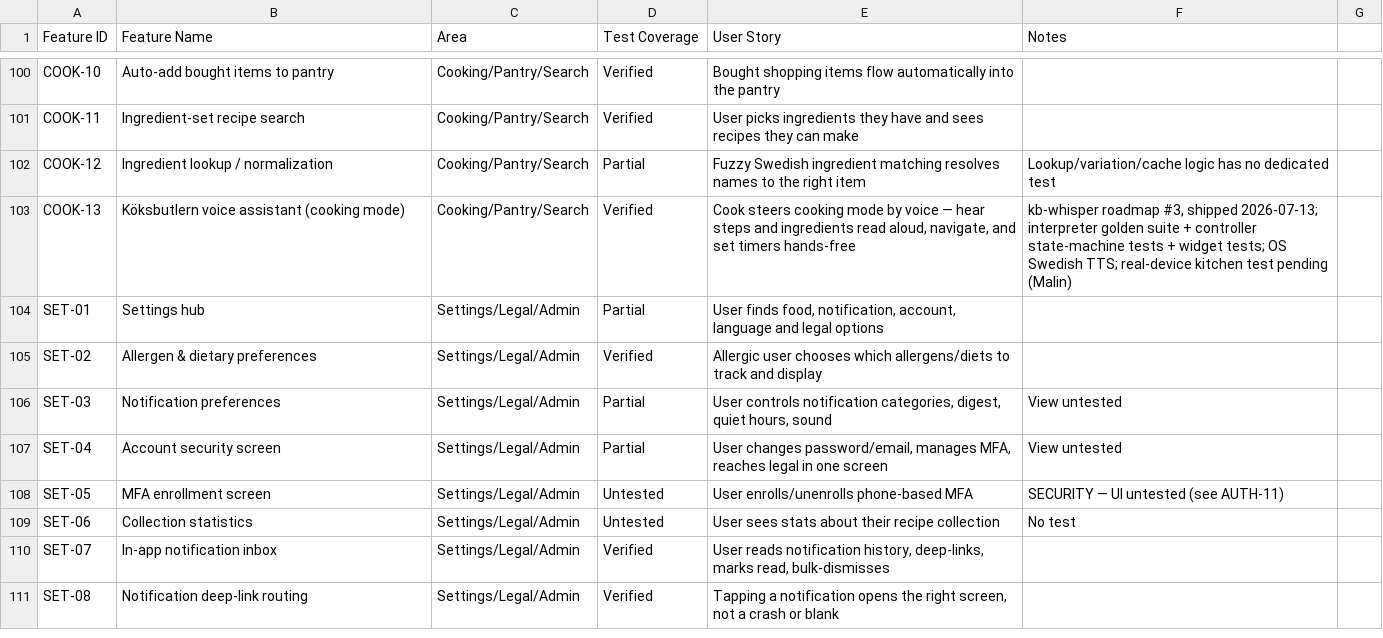
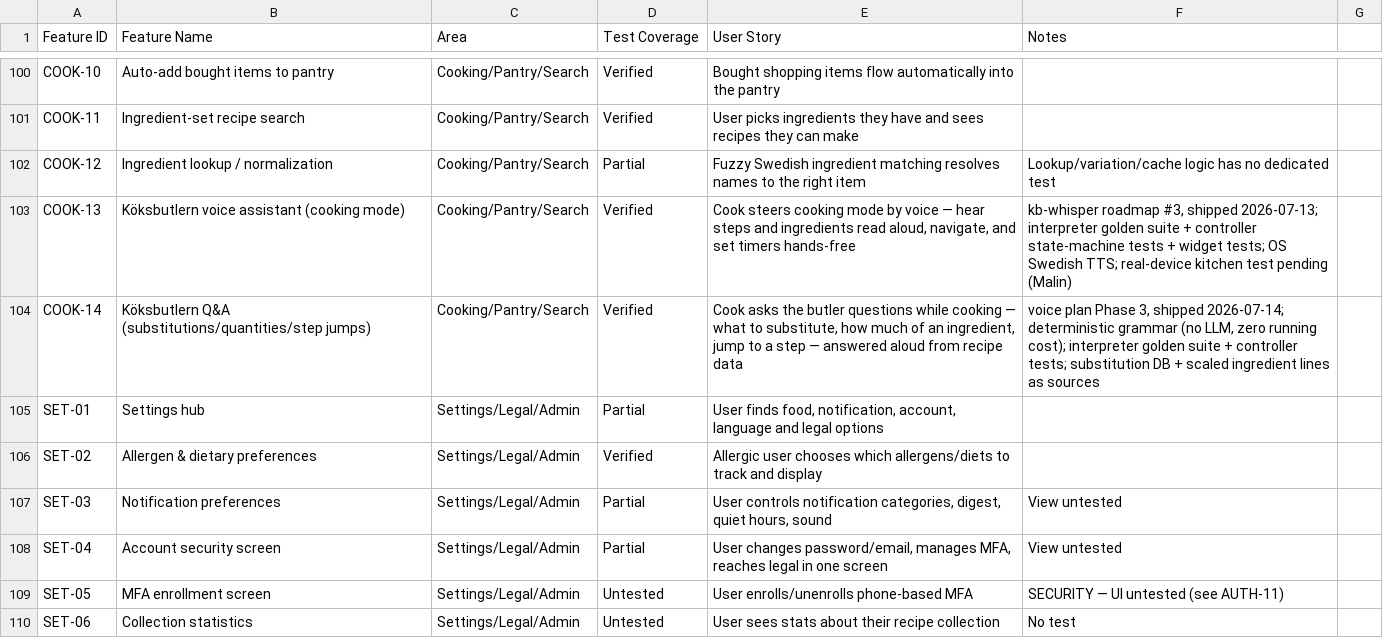
Before and after one commit to Malingisslen/butlery, a CSV file: docs/feature_inventory.csv, drawn as a sheet; only a part is shown, gaps mark what is left out; the shorter side is filled out with more unchanged rows.

```diff
--- a/docs/feature_inventory.csv
+++ b/docs/feature_inventory.csv
@@ -103,2 +103,3 @@ COOK-12,Ingredient lookup / normalization,Cooking/Pantry/Search,Partial,"Fuzzy S
 COOK-13,Köksbutlern voice assistant (cooking mode),Cooking/Pantry/Search,Verified,"Cook steers cooking mode by voice — hear steps and ingredients read aloud, navigate, and set timers hands-free","kb-whisper roadmap #3, shipped 2026-07-13; interpreter golden suite + controller state-machine tests + widget tests; OS Swedish TTS; real-device kitchen test pending (Malin)"
+COOK-14,Köksbutlern Q&A (substitutions/quantities/step jumps),Cooking/Pantry/Search,Verified,"Cook asks the butler questions while cooking — what to substitute, how much of an ingredient, jump to a step — answered aloud from recipe data","voice plan Phase 3, shipped 2026-07-14; deterministic grammar (no LLM, zero running cost); interpreter golden suite + controller tests; substitution DB + scaled ingredient lines as sources"
 SET-01,Settings hub,Settings/Legal/Admin,Partial,"User finds food, notification, account, language and legal options",
```
Also changed, not shown: 14 other files.
